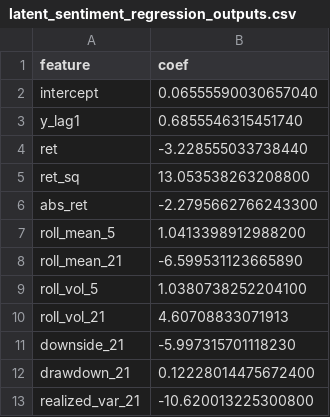
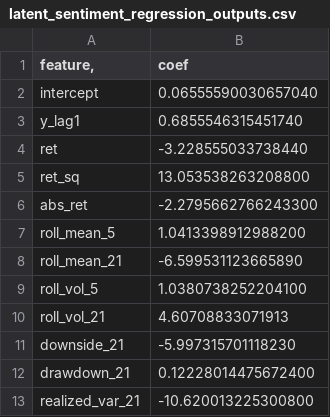
Before and after one commit to samuelshlyam/SeniorDesignProject, a CSV file: SPX_Data_Gathering/latent_sentiment_regression_outputs.csv, drawn as a sheet.

Commit message:
Fix CSV header formatting in latent_sentiment_regression_outputs

```diff
--- a/SPX_Data_Gathering/latent_sentiment_regression_outputs.csv
+++ b/SPX_Data_Gathering/latent_sentiment_regression_outputs.csv
@@ -1,2 +1,2 @@
-feature	coef
+feature,	coef
 intercept	0.06555590030657040
```
